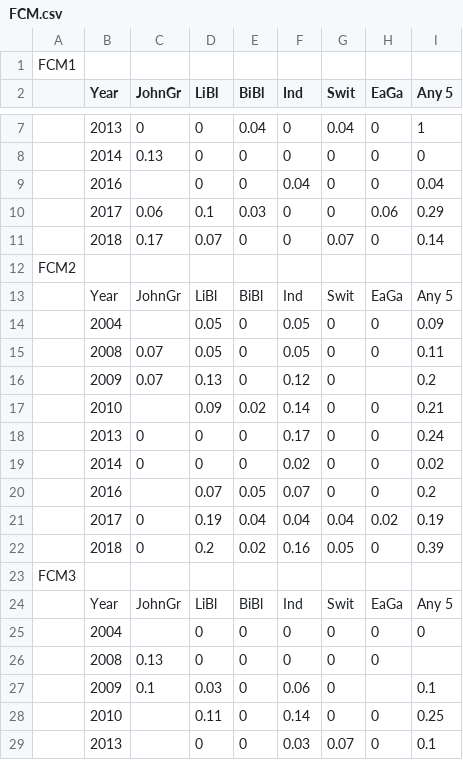
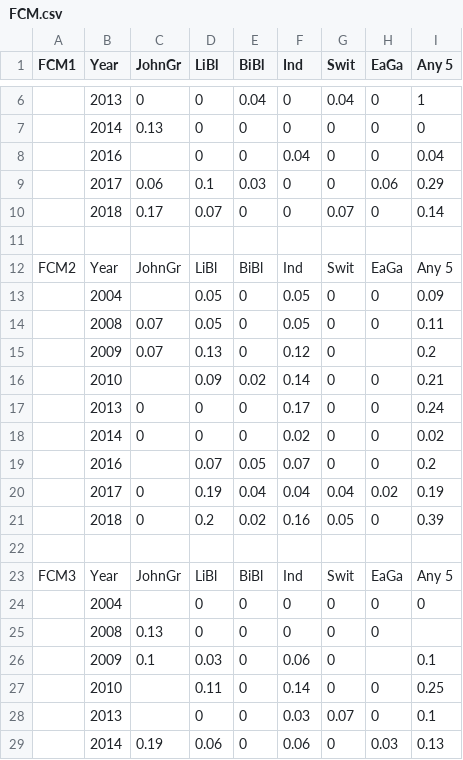
Before and after one commit to aschowdiah/Sneed, a CSV file: resources/t_test/compiled/FCM.csv, drawn as a sheet; only a part is shown, gaps mark what is left out; the shorter side is filled out with more unchanged rows; removed rows and columns are numbered as before the commit, all else as after; the diff names each change by its address in the sheet, - before the commit and + after, or states it on an @@ line.

```diff
--- a/resources/t_test/compiled/FCM.csv
+++ b/resources/t_test/compiled/FCM.csv
-row 1: FCM1
-A1: (empty)
+A1: FCM1
-A11 (FCM1): FCM2
+A11 (FCM1): (empty)
-A12 (FCM1): (empty)
+A12 (FCM1): FCM2
-A22 (FCM1): FCM3
+A22 (FCM1): (empty)
-A23 (FCM1): (empty)
+A23 (FCM1): FCM3
```
Also changed, not shown: resources/t_test/compiled/CM.csv, resources/t_test/compiled/FM.csv, 1 other file.
